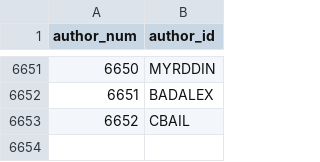
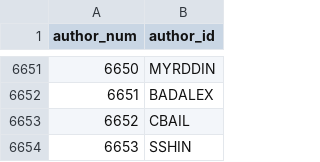
Before and after one commit to madsen/cpan-once-a-week-data, a CSV file: authors.csv, drawn as a sheet; only a part is shown, gaps mark what is left out; the diff names each change by its address in the sheet, - before the commit and + after, or states it on an @@ line.

Commit message:
Commit release data up to 2014-Oct-26 00:07:48

```diff
--- a/authors.csv
+++ b/authors.csv
+row 6654: 6653 | SSHIN
```
Also changed, not shown: 1 other file.
